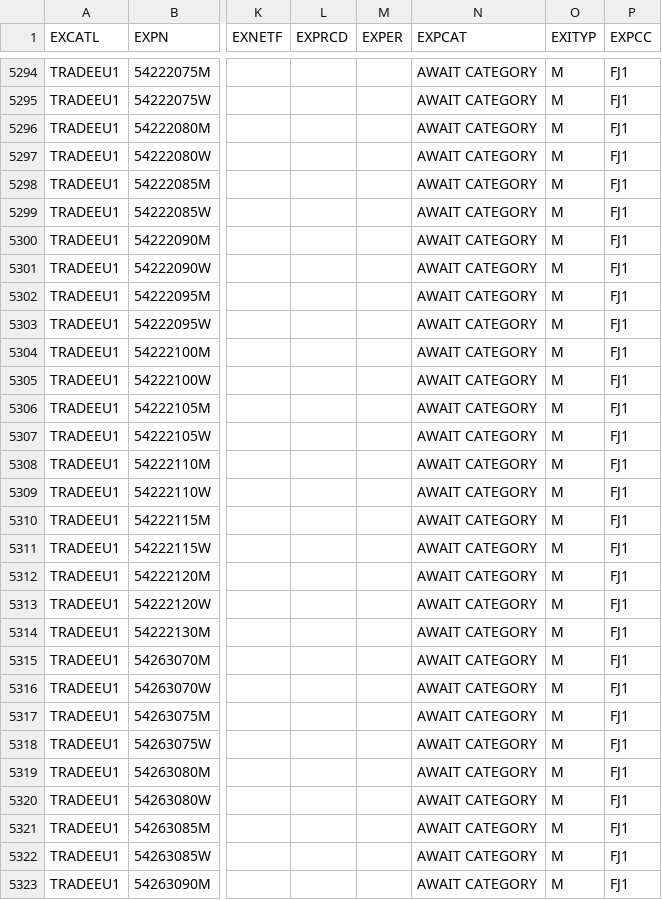
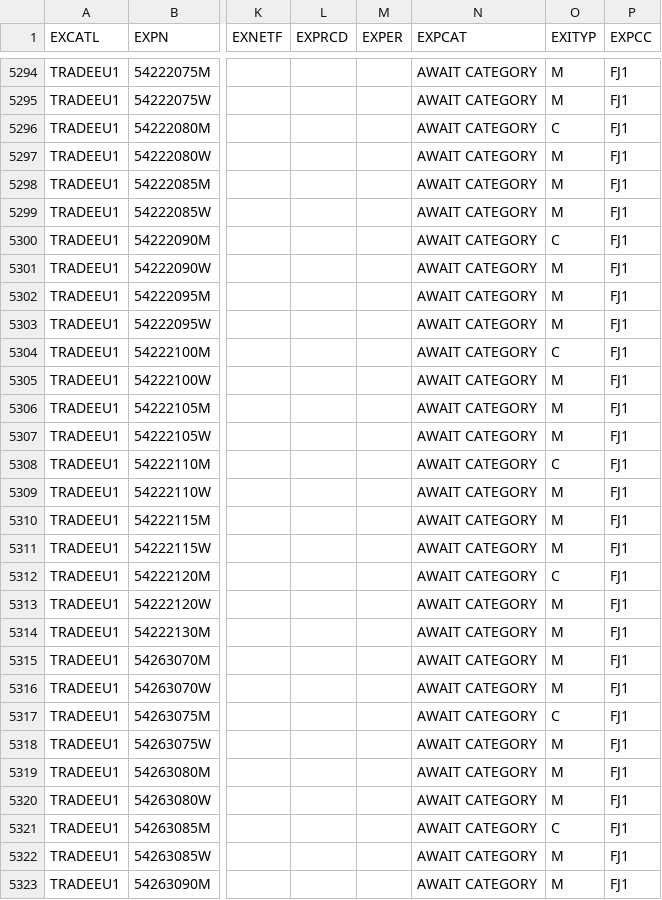
Before and after one commit to pitos007/AcuPrice, a CSV file: src/FileContainer/TRADEEU1.csv, drawn as a sheet; only a part is shown, gaps mark what is left out; the diff covers the shown part only; the diff names each change by its address in the sheet, - before the commit and + after, or states it on an @@ line.

```diff
--- a/src/FileContainer/TRADEEU1.csv
+++ b/src/FileContainer/TRADEEU1.csv
-O5296 (EXITYP): M
+O5296 (EXITYP): C
-O5300 (EXITYP): M
+O5300 (EXITYP): C
-O5304 (EXITYP): M
+O5304 (EXITYP): C
-O5308 (EXITYP): M
+O5308 (EXITYP): C
-O5312 (EXITYP): M
+O5312 (EXITYP): C
-O5317 (EXITYP): M
+O5317 (EXITYP): C
-O5321 (EXITYP): M
+O5321 (EXITYP): C
```
Also changed, not shown: 3 added rows and 21 edited cells elsewhere in this file, src/FileContainer/TRADEZR1.csv, 7 other files.
